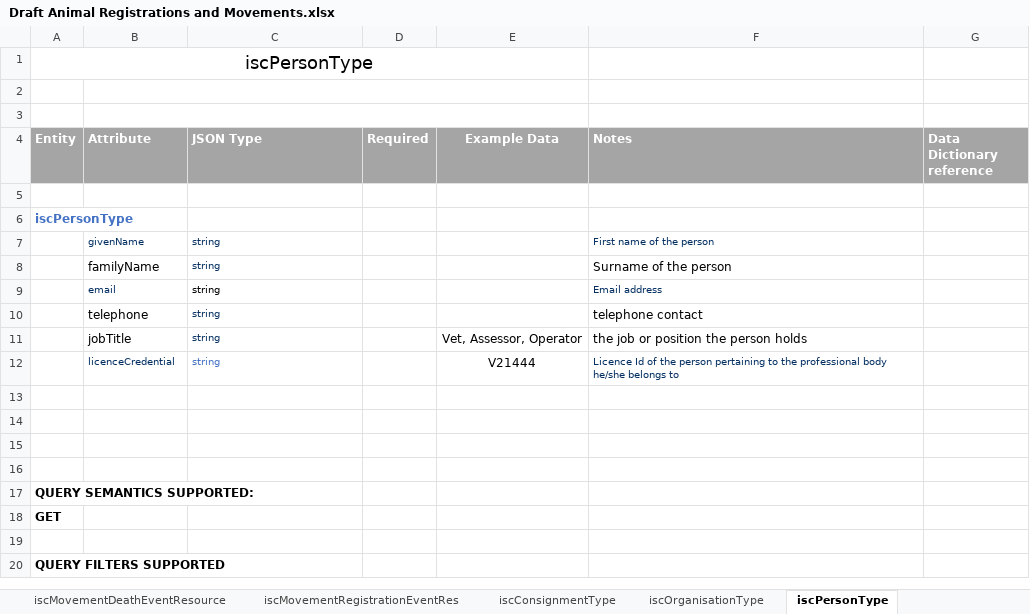
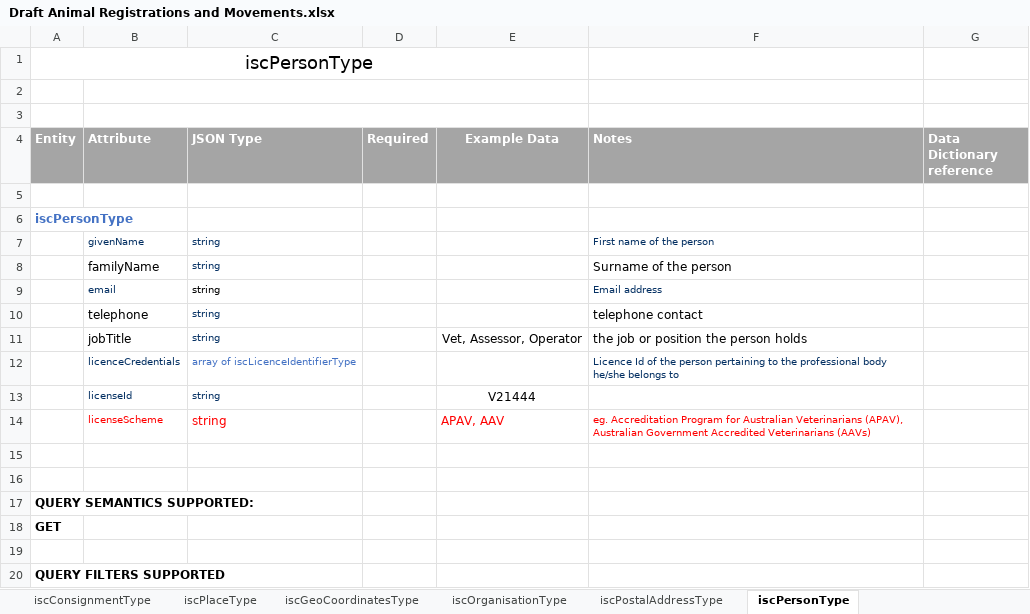
Before and after one commit to integritysystemscompany/animal_schema, an Excel workbook: Draft Schema/Draft Animal Registrations and Movements.xlsx, sheet iscPersonType, drawn as a sheet; values as stored, in another font and other column widths than the file's, no borders; 1 other sheet too large or unreadable and not compared; removed rows and columns are numbered as before the commit, all else as after; the diff names each change by its address in the sheet, - before the commit and + after, or states it on an @@ line.

```diff
--- a/Draft Schema/Draft Animal Registrations and Movements.xlsx (sheet iscPersonType)
+++ b/Draft Schema/Draft Animal Registrations and Movements.xlsx (sheet iscPersonType)
+sheet tab: iscPlaceType
+sheet tab: iscGeoCoordinatesType
+sheet tab: iscPostalAddressType
+row 12:  | licenceCredentials | array of iscLicenceIdentifierType |  |  | Licence Id of the person pertaining to the professional body he/she belongs to
-B13 (Attribute): licenceCredential
+B13 (Attribute): licenseId
-C13 text colour: #4472C4
+C13 text colour: #032F62
-F13 (Notes): Licence Id of the person pertaining to the professional body he/she belongs to
+F13 (Notes): (empty)
-row 14: (empty)
+row 14:  | licenseScheme | string |  | APAV, AAV | eg. Accreditation Program for Australian Veterinarians (APAV), Australian Government Accredited Veterinarians (AAVs)
-row 14: (empty)
```
Also changed, not shown: sheet iscConsignmentType, sheet iscTransactionCostType, sheet iscChangeOfOwnershipEventResour, sheet iscOrganisationType, sheet iscMovementDepartureEventResour, sheet iscMovementDeathEventResource, 1 more sheet, other sheet tabs.
